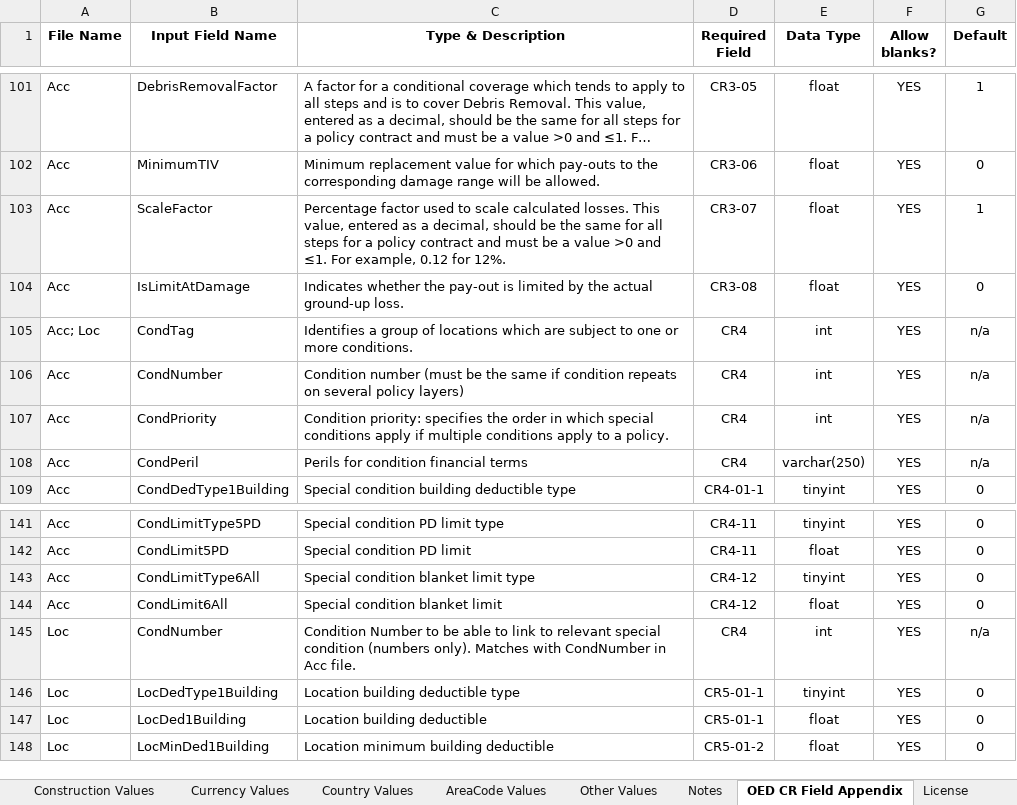
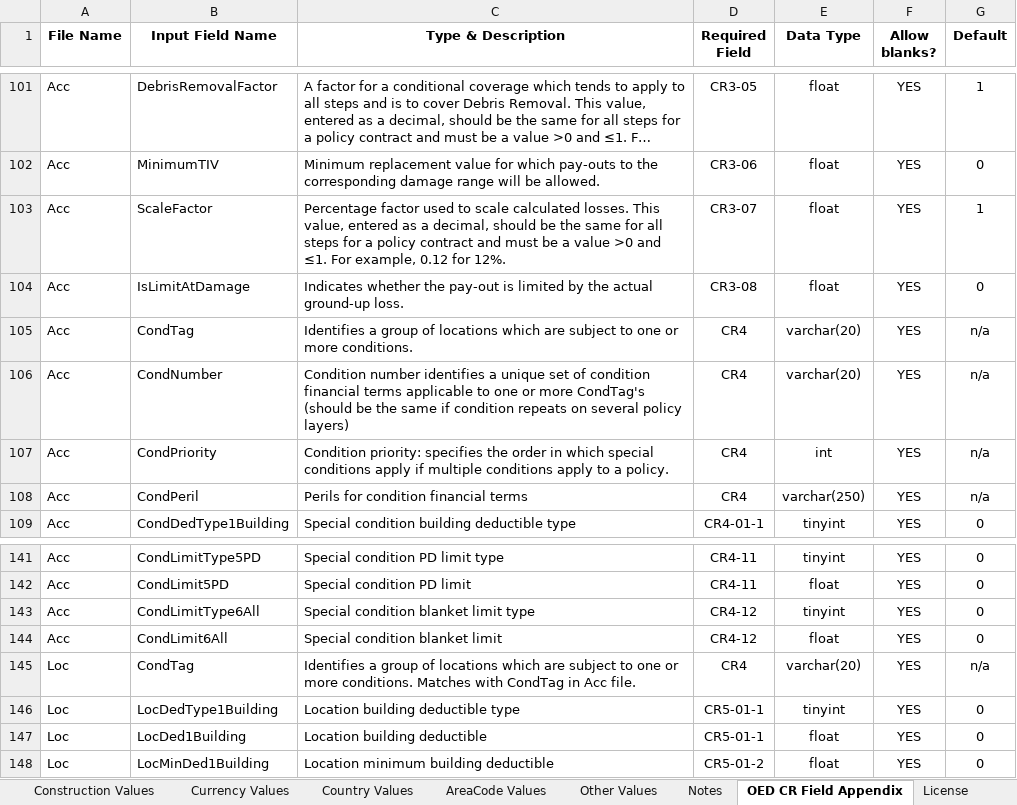
Before and after one commit to OasisLMF/ODS_OpenExposureData, an Excel workbook: OpenExposureData/Docs/OpenExposureData_Spec.xlsx, sheet OED CR Field Appendix, drawn as a sheet; only a part is shown, gaps mark what is left out; long unchanged cells end in …; values as stored, in another font and other column widths than the file's, no borders; conditional formats not drawn; the diff names each change by its address in the sheet, - before the commit and + after, or states it on an @@ line.

Commit message:
changed data type of CondNumber and CondTag to varchar 20

```diff
--- a/OpenExposureData/Docs/OpenExposureData_Spec.xlsx (sheet OED CR Field Appendix)
+++ b/OpenExposureData/Docs/OpenExposureData_Spec.xlsx (sheet OED CR Field Appendix)
-A105 (File Name): Acc; Loc
+A105 (File Name): Acc
-E105:E106 (Data Type): int
+E105:E106 (Data Type): varchar(20)
-C106 (Type & Description): Condition number (must be the…
+C106 (Type & Description): Condition number identifies a unique set of condition financial terms applicable to one or more CondTag's (should be the…
-B145 (Input Field Name): CondNumber
+B145 (Input Field Name): CondTag
-C145 (Type & Description): Condition Number to be able to link to relevant special condition (numbers only). Matches with CondNumber in Acc…
+C145 (Type & Description): Identifies a group of locations which are subject to one or more conditions. Matches with CondTag in Acc…
-E145 (Data Type): int
+E145 (Data Type): varchar(20)
```
Also changed, not shown: sheet OED Input Fields, 6 other files.
